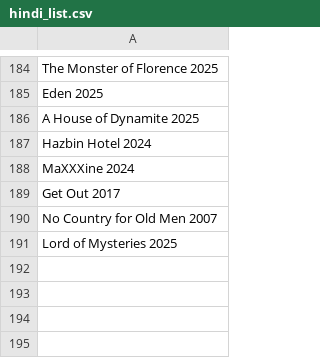
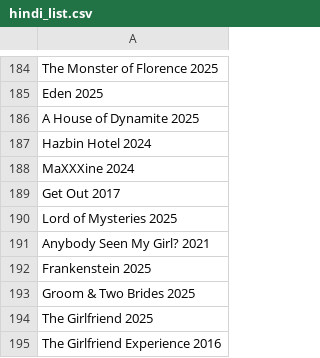
Before and after one commit to RohitSingh107/justwatch-spider, a CSV file: hindi_list.csv, drawn as a sheet; only a part is shown, gaps mark what is left out.

```diff
--- a/hindi_list.csv
+++ b/hindi_list.csv
@@ -189,3 +189,7 @@ MaXXXine 2024
 Get Out 2017
-No Country for Old Men 2007
 Lord of Mysteries 2025
+Anybody Seen My Girl? 2021
+Frankenstein 2025
+Groom & Two Brides 2025
+The Girlfriend 2025
+The Girlfriend Experience 2016
```
Also changed, not shown: scrape_spider.csv, sorting_spider.csv, 6 other files.
